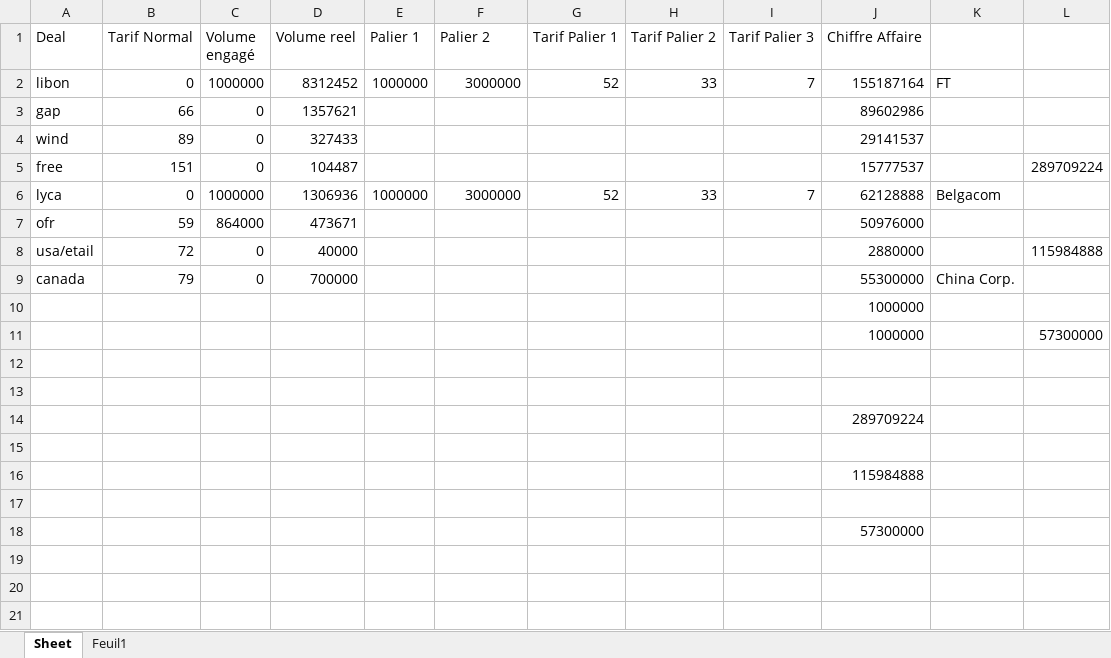
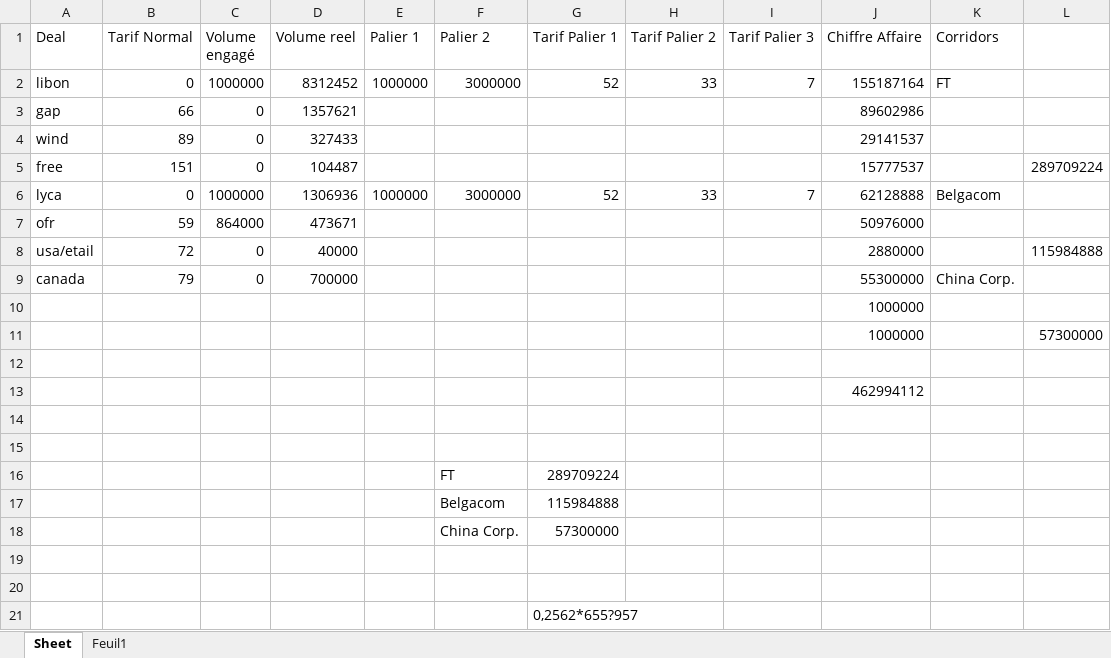
Before and after one commit to khalifa1999/palierDOI, an Excel workbook: hello.xlsx, sheet Sheet, drawn as a sheet; values as stored, in another font and other column widths than the file's, no borders; removed rows and columns are numbered as before the commit, all else as after; the diff names each change by its address in the sheet, - before the commit and + after, or states it on an @@ line.

Commit message:
somme hors corridors

```diff
--- a/hello.xlsx (sheet Sheet)
+++ b/hello.xlsx (sheet Sheet)
-K1: (empty)
+K1: Corridors
+row 13:  |  |  |  |  |  |  |  |  | 462994112
-row 14:  |  |  |  |  |  |  |  |  | 289709224
-row 16:  |  |  |  |  |  |  |  |  | 115984888
+row 16:  |  |  |  |  | FT | 289709224
+row 17:  |  |  |  |  | Belgacom | 115984888
+row 18:  |  |  |  |  | China Corp. | 57300000
-J20 (Chiffre Affaire): 57300000
+J20 (Chiffre Affaire): (empty)
+row 21:  |  |  |  |  |  | 0,2562*655?957
```
Also changed, not shown: 2 other files.
